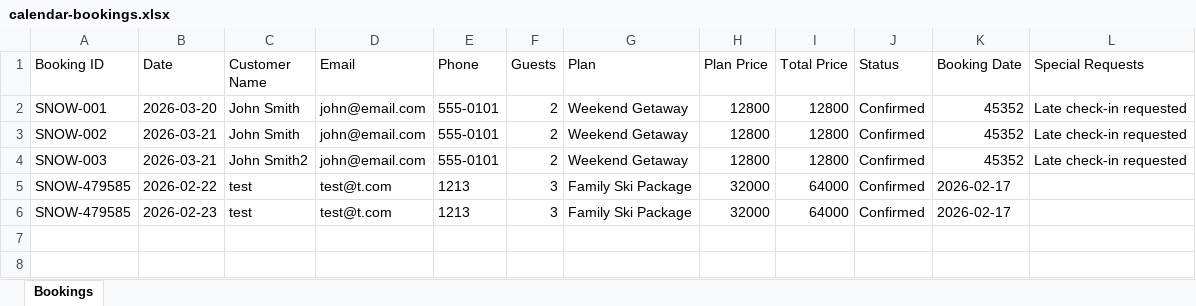
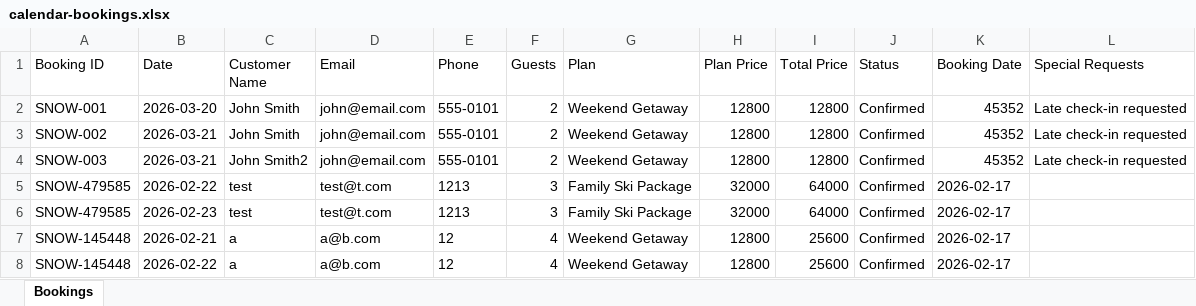
Before and after one commit to ZeroDegreeStation/Calendar, an Excel workbook: data/calendar-bookings.xlsx, sheet Bookings, drawn as a sheet; values as stored, in another font and other column widths than the file's, no borders; the diff names each change by its address in the sheet, - before the commit and + after, or states it on an @@ line.

Commit message:
Update bookings: 7 total bookings - 2/17/2026, 2:31:22 PM

```diff
--- a/data/calendar-bookings.xlsx (sheet Bookings)
+++ b/data/calendar-bookings.xlsx (sheet Bookings)
+row 7: SNOW-145448 | 2026-02-21 | a | a@b.com | 12 | 4 | Weekend Getaway | 12800 | 25600 | Confirmed | 2026-02-17
+row 8: SNOW-145448 | 2026-02-22 | a | a@b.com | 12 | 4 | Weekend Getaway | 12800 | 25600 | Confirmed | 2026-02-17
```
